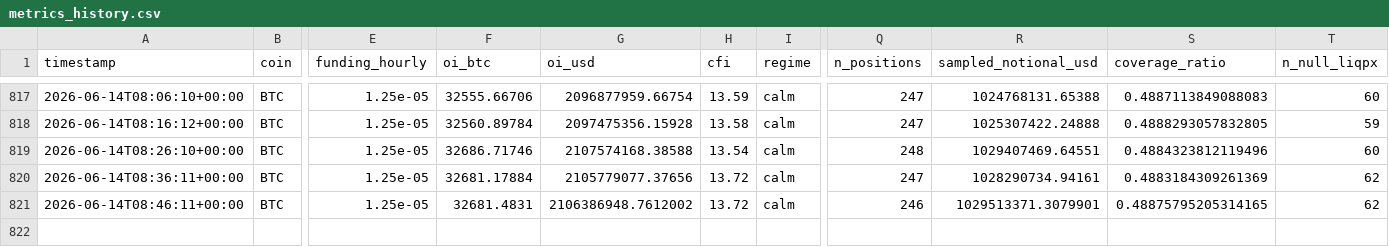
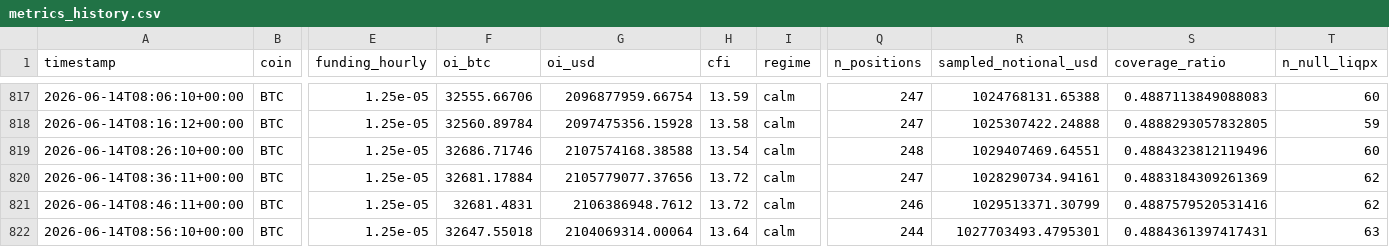
Before and after one commit to javiAI/faro-liquidation-pressure-map, a CSV file: data/metrics_history.csv, drawn as a sheet; only a part is shown, gaps mark what is left out; rows hold the shown columns only; the diff names each change by its address in the sheet, - before the commit and + after, or states it on an @@ line.

```diff
--- a/data/metrics_history.csv
+++ b/data/metrics_history.csv
-G821 (oi_usd): 2106386948.7612002
+G821 (oi_usd): 2106386948.7612
-R821 (sampled_notional_usd): 1029513371.3079901
+R821 (sampled_notional_usd): 1029513371.30799
-S821 (coverage_ratio): 0.48875795205314165
+S821 (coverage_ratio): 0.4887579520531416
+row 822: 2026-06-14T08:56:10+00:00 | BTC | 1.25e-05 | 32647.55018 | 2104069314.00064 | 13.64 | calm | 244 | 1027703493.4795301 | 0.4884361397417431 | 63
```
Also changed, not shown: 5 other files.
